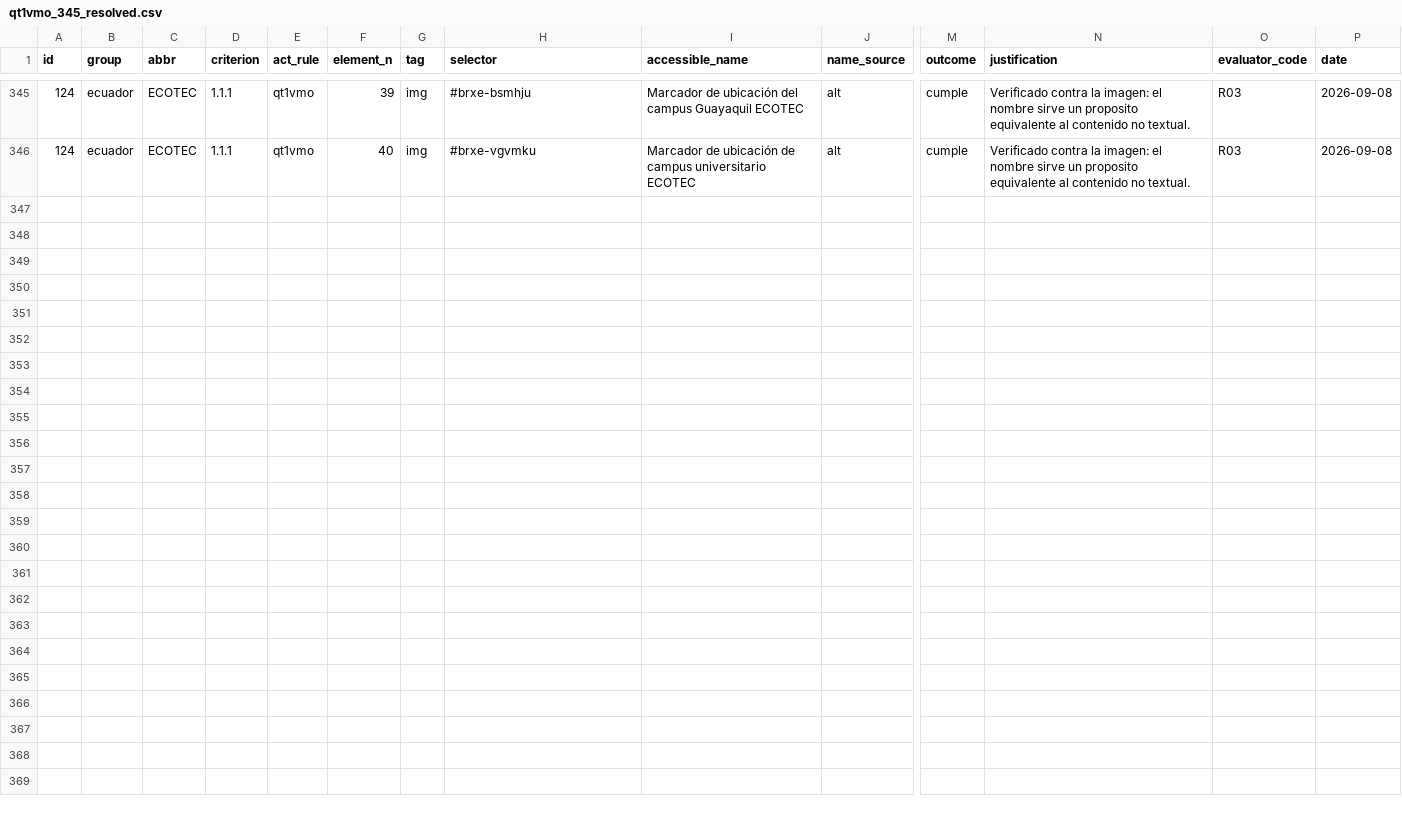
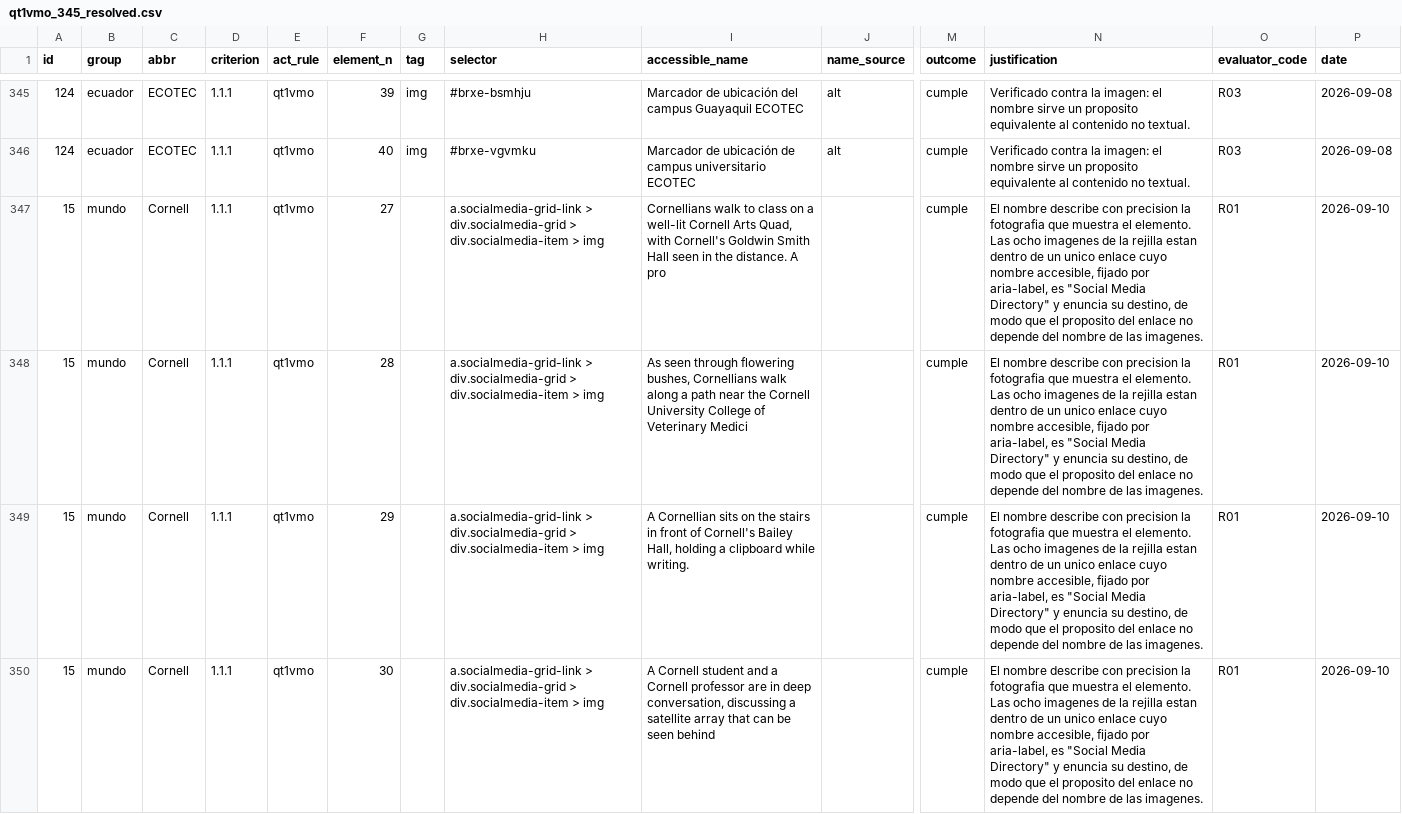
Before and after one commit to gleiston-guerrero/wcag-preconsent-tracking-university-websites, a CSV file: data/manual/act_round2/qt1vmo_345_resolved.csv, drawn as a sheet; only a part is shown, gaps mark what is left out; rows hold the shown columns only; the diff names each change by its address in the sheet, - before the commit and + after, or states it on an @@ line.

```diff
--- a/data/manual/act_round2/qt1vmo_345_resolved.csv
+++ b/data/manual/act_round2/qt1vmo_345_resolved.csv
+row 347: 15 | mundo | Cornell | 1.1.1 | qt1vmo | 27 |  | a.socialmedia-grid-link > div.socialmedia-grid > div.socialmedia-item > img | Cornellians walk to class on a well-lit Cornell Arts Quad, with Cornell's Goldwin Smith Hall seen in the distance. A pro |  | cumple | El nombre describe con precision la fotografia que muestra el elemento. Las ocho imagenes de la rejilla estan dentro de un unico enlace cuyo nombre accesible, fijado por aria-label, es "Social Media Directory" y enuncia su destino, de modo que el proposito del enlace no depende del nombre de las imagenes. | R01 | 2026-09-10
+row 348: 15 | mundo | Cornell | 1.1.1 | qt1vmo | 28 |  | a.socialmedia-grid-link > div.socialmedia-grid > div.socialmedia-item > img | As seen through flowering bushes, Cornellians walk along a path near the Cornell University College of Veterinary Medici |  | cumple | El nombre describe con precision la fotografia que muestra el elemento. Las ocho imagenes de la rejilla estan dentro de un unico enlace cuyo nombre accesible, fijado por aria-label, es "Social Media Directory" y enuncia su destino, de modo que el proposito del enlace no depende del nombre de las imagenes. | R01 | 2026-09-10
+row 349: 15 | mundo | Cornell | 1.1.1 | qt1vmo | 29 |  | a.socialmedia-grid-link > div.socialmedia-grid > div.socialmedia-item > img | A Cornellian sits on the stairs in front of Cornell's Bailey Hall, holding a clipboard while writing. |  | cumple | El nombre describe con precision la fotografia que muestra el elemento. Las ocho imagenes de la rejilla estan dentro de un unico enlace cuyo nombre accesible, fijado por aria-label, es "Social Media Directory" y enuncia su destino, de modo que el proposito del enlace no depende del nombre de las imagenes. | R01 | 2026-09-10
+row 350: 15 | mundo | Cornell | 1.1.1 | qt1vmo | 30 |  | a.socialmedia-grid-link > div.socialmedia-grid > div.socialmedia-item > img | A Cornell student and a Cornell professor are in deep conversation, discussing a satellite array that can be seen behind |  | cumple | El nombre describe con precision la fotografia que muestra el elemento. Las ocho imagenes de la rejilla estan dentro de un unico enlace cuyo nombre accesible, fijado por aria-label, es "Social Media Directory" y enuncia su destino, de modo que el proposito del enlace no depende del nombre de las imagenes. | R01 | 2026-09-10
```
Also changed, not shown: 8 other files.
